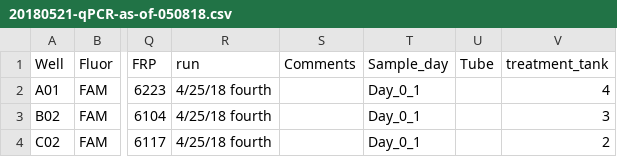
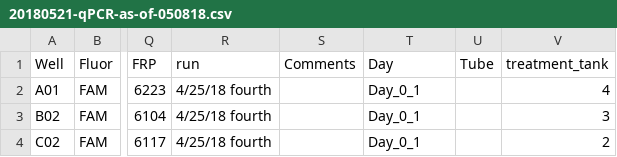
Before and after one commit to RobertsLab/project-crab, a CSV file: data/20180521-qPCR-as-of-050818.csv, drawn as a sheet; only a part is shown, gaps mark what is left out; the diff names each change by its address in the sheet, - before the commit and + after, or states it on an @@ line.

Commit message:
changed column name

```diff
--- a/data/20180521-qPCR-as-of-050818.csv
+++ b/data/20180521-qPCR-as-of-050818.csv
-T1: Sample_day
+T1: Day
```
